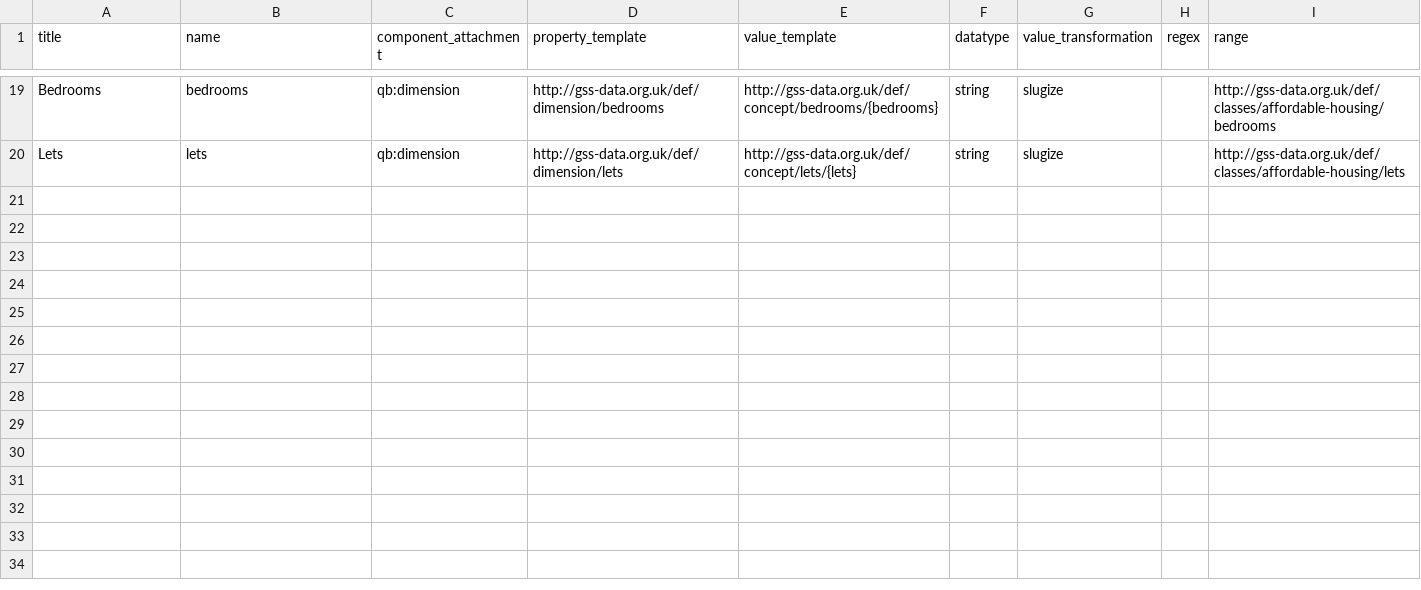
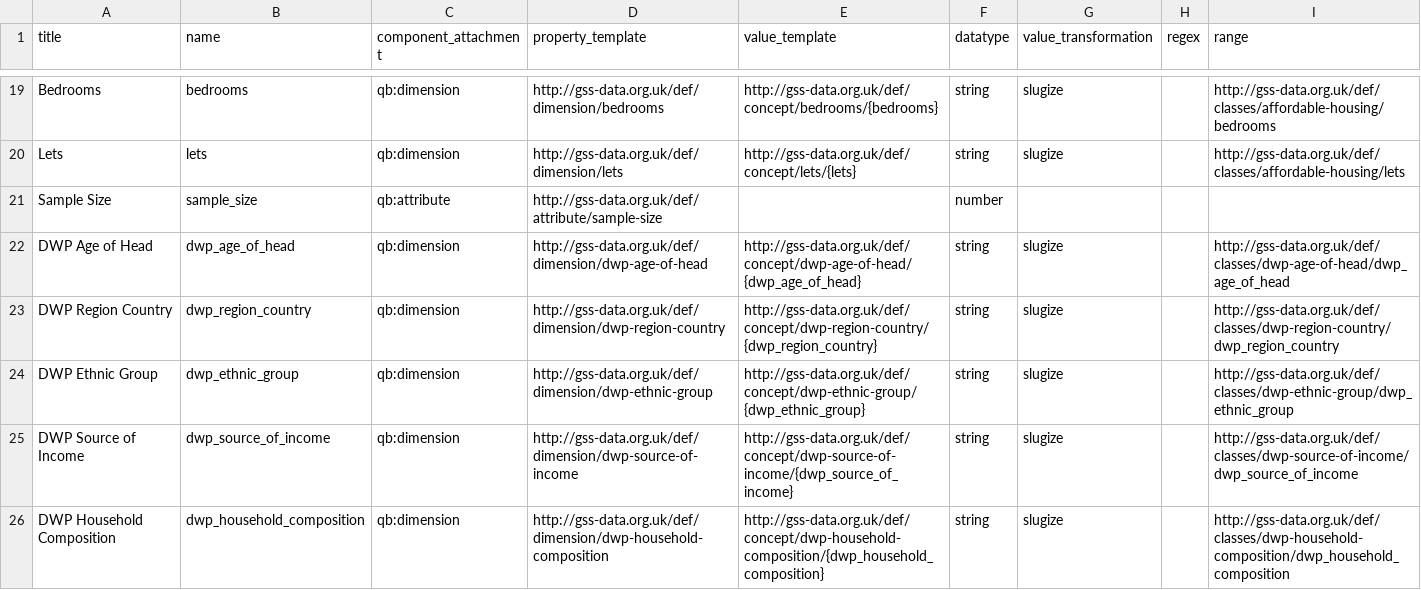
Before and after one commit to GSS-Cogs/family-affordable-housing, a CSV file: reference/columns.csv, drawn as a sheet; only a part is shown, gaps mark what is left out; the diff covers the shown part only; the diff names each change by its address in the sheet, - before the commit and + after, or states it on an @@ line.

Commit message:
Adding transform and updated reference data for DWP-family-resources-survey-financial-year-2017-18

```diff
--- a/reference/columns.csv
+++ b/reference/columns.csv
+row 21: Sample Size | sample_size | qb:attribute | http://gss-data.org.uk/def/attribute/sample-size |  | number
+row 22: DWP Age of Head | dwp_age_of_head | qb:dimension | http://gss-data.org.uk/def/dimension/dwp-age-of-head | http://gss-data.org.uk/def/concept/dwp-age-of-head/{dwp_age_of_head} | string | slugize |  | http://gss-data.org.uk/def/classes/dwp-age-of-head/dwp_age_of_head
+row 23: DWP Region Country | dwp_region_country | qb:dimension | http://gss-data.org.uk/def/dimension/dwp-region-country | http://gss-data.org.uk/def/concept/dwp-region-country/{dwp_region_country} | string | slugize |  | http://gss-data.org.uk/def/classes/dwp-region-country/dwp_region_country
+row 24: DWP Ethnic Group | dwp_ethnic_group | qb:dimension | http://gss-data.org.uk/def/dimension/dwp-ethnic-group | http://gss-data.org.uk/def/concept/dwp-ethnic-group/{dwp_ethnic_group} | string | slugize |  | http://gss-data.org.uk/def/classes/dwp-ethnic-group/dwp_ethnic_group
+row 25: DWP Source of Income | dwp_source_of_income | qb:dimension | http://gss-data.org.uk/def/dimension/dwp-source-of-income | http://gss-data.org.uk/def/concept/dwp-source-of-income/{dwp_source_of_income} | string | slugize |  | http://gss-data.org.uk/def/classes/dwp-source-of-income/dwp_source_of_income
+row 26: DWP Household Composition | dwp_household_composition | qb:dimension | http://gss-data.org.uk/def/dimension/dwp-household-composition | http://gss-data.org.uk/def/concept/dwp-household-composition/{dwp_household_composition} | string | slugize |  | http://gss-data.org.uk/def/classes/dwp-household-composition/dwp_household_composition
```
Also changed, not shown: 6 added rows and 1 edited cell elsewhere in this file, reference/components.csv, 10 other files.
